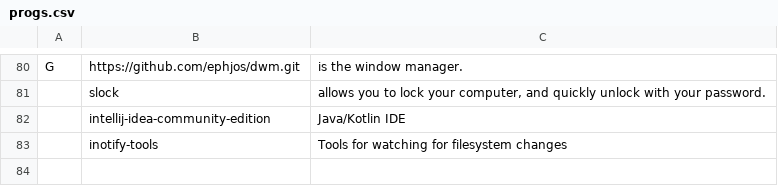
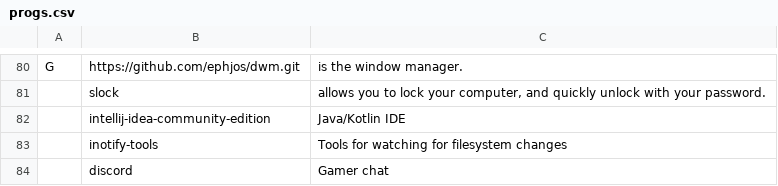
Before and after one commit to ephjos/LARBS, a CSV file: progs.csv, drawn as a sheet; only a part is shown, gaps mark what is left out; the diff names each change by its address in the sheet, - before the commit and + after, or states it on an @@ line.

Commit message:
Added discord

```diff
--- a/progs.csv
+++ b/progs.csv
+row 84:  | discord | Gamer chat
```
